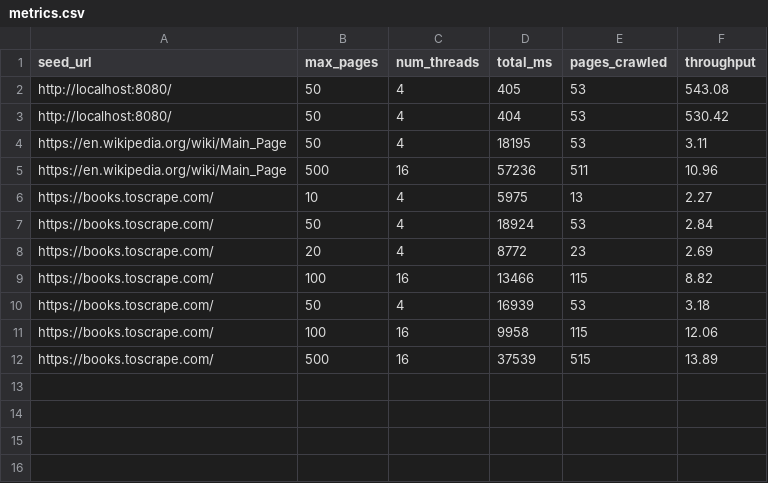
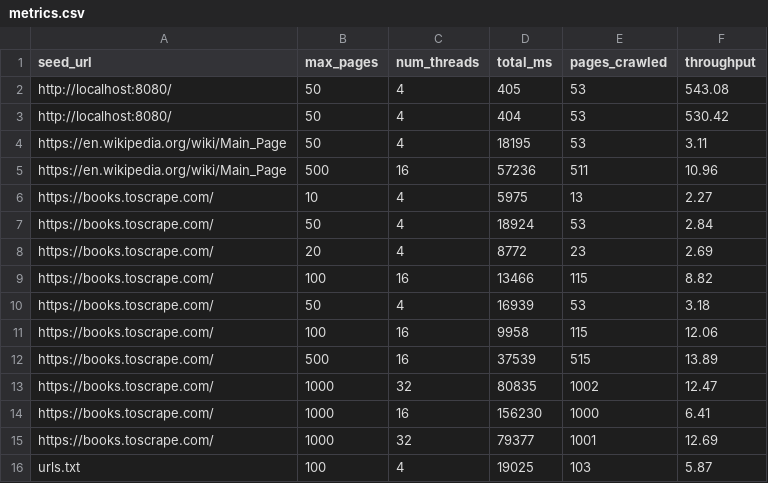
Before and after one commit to Ayush59699/Multithreaded_Web_Crawler, a CSV file: metrics.csv, drawn as a sheet; the diff names each change by its address in the sheet, - before the commit and + after, or states it on an @@ line.

```diff
--- a/metrics.csv
+++ b/metrics.csv
+row 13: https://books.toscrape.com/ | 1000 | 32 | 80835 | 1002 | 12.47
+row 14: https://books.toscrape.com/ | 1000 | 16 | 156230 | 1000 | 6.41
+row 15: https://books.toscrape.com/ | 1000 | 32 | 79377 | 1001 | 12.69
+row 16: urls.txt | 100 | 4 | 19025 | 103 | 5.87
```
Also changed, not shown: 33 other files.
